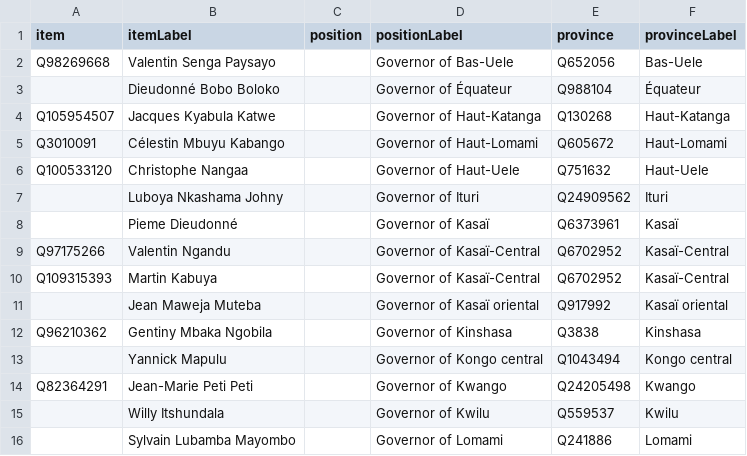
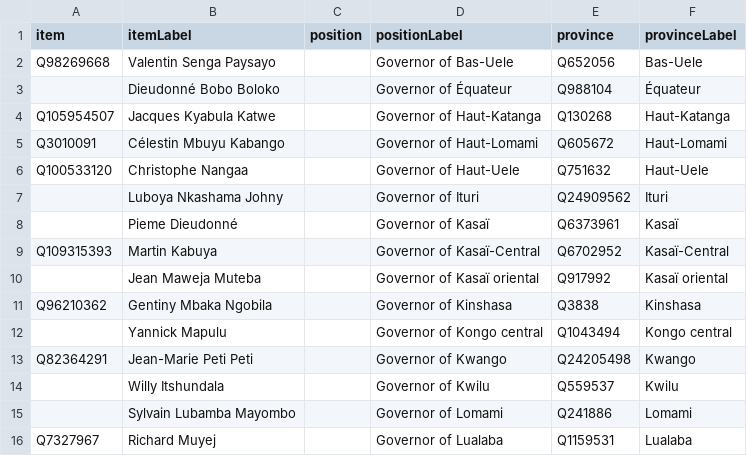
Before and after one commit to every-politician-scrapers/congo-kinshasa-ministers, a CSV file: sources/governors/scraped.csv, drawn as a sheet; only a part is shown; the shorter side is filled out with more unchanged rows.

```diff
--- a/sources/governors/scraped.csv
+++ b/sources/governors/scraped.csv
@@ -8,3 +8,2 @@ Q100533120,Christophe Nangaa,,Governor of Haut-Uele,Q751632,Haut-Uele
 ,Pieme Dieudonné,,Governor of Kasaï,Q6373961,Kasaï
-Q97175266,Valentin Ngandu,,Governor of Kasaï-Central,Q6702952,Kasaï-Central
 Q109315393,Martin Kabuya,,Governor of Kasaï-Central,Q6702952,Kasaï-Central
```
Also changed, not shown: sources/governors/wikidata.csv, 1 other file.
